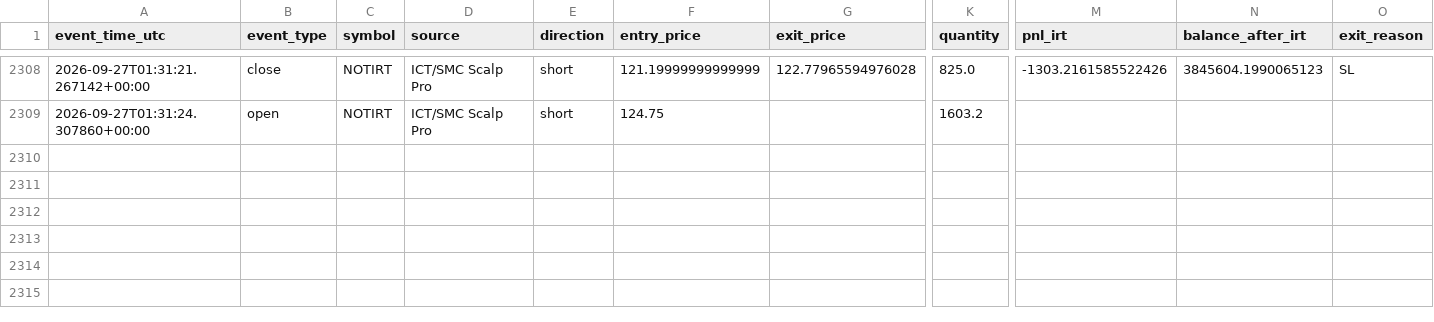
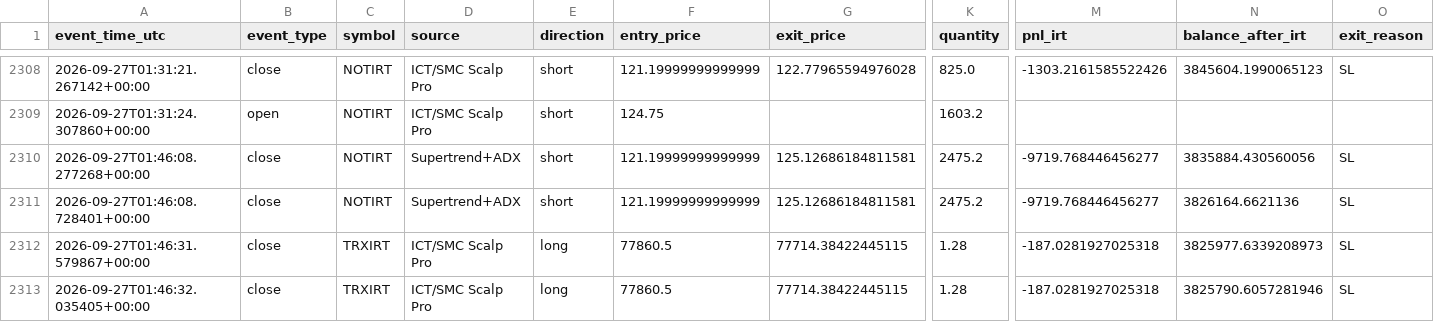
Before and after one commit to amirtorofi-sketch/abdeal-live-trading, a CSV file: bot1_live/paper_trades_log.csv, drawn as a sheet; only a part is shown, gaps mark what is left out; rows hold the shown columns only; the diff names each change by its address in the sheet, - before the commit and + after, or states it on an @@ line.

Commit message:
update bot1 state/paper log [skip ci]

```diff
--- a/bot1_live/paper_trades_log.csv
+++ b/bot1_live/paper_trades_log.csv
+row 2310: 2026-09-27T01:46:08.277268+00:00 | close | NOTIRT | Supertrend+ADX | short | 121.19999999999999 | 125.12686184811581 | 2475.2 | -9719.768446456277 | 3835884.430560056 | SL
+row 2311: 2026-09-27T01:46:08.728401+00:00 | close | NOTIRT | Supertrend+ADX | short | 121.19999999999999 | 125.12686184811581 | 2475.2 | -9719.768446456277 | 3826164.6621136 | SL
+row 2312: 2026-09-27T01:46:31.579867+00:00 | close | TRXIRT | ICT/SMC Scalp Pro | long | 77860.5 | 77714.38422445115 | 1.28 | -187.0281927025318 | 3825977.6339208973 | SL
+row 2313: 2026-09-27T01:46:32.035405+00:00 | close | TRXIRT | ICT/SMC Scalp Pro | long | 77860.5 | 77714.38422445115 | 1.28 | -187.0281927025318 | 3825790.6057281946 | SL
```
Also changed, not shown: 1 other file.
